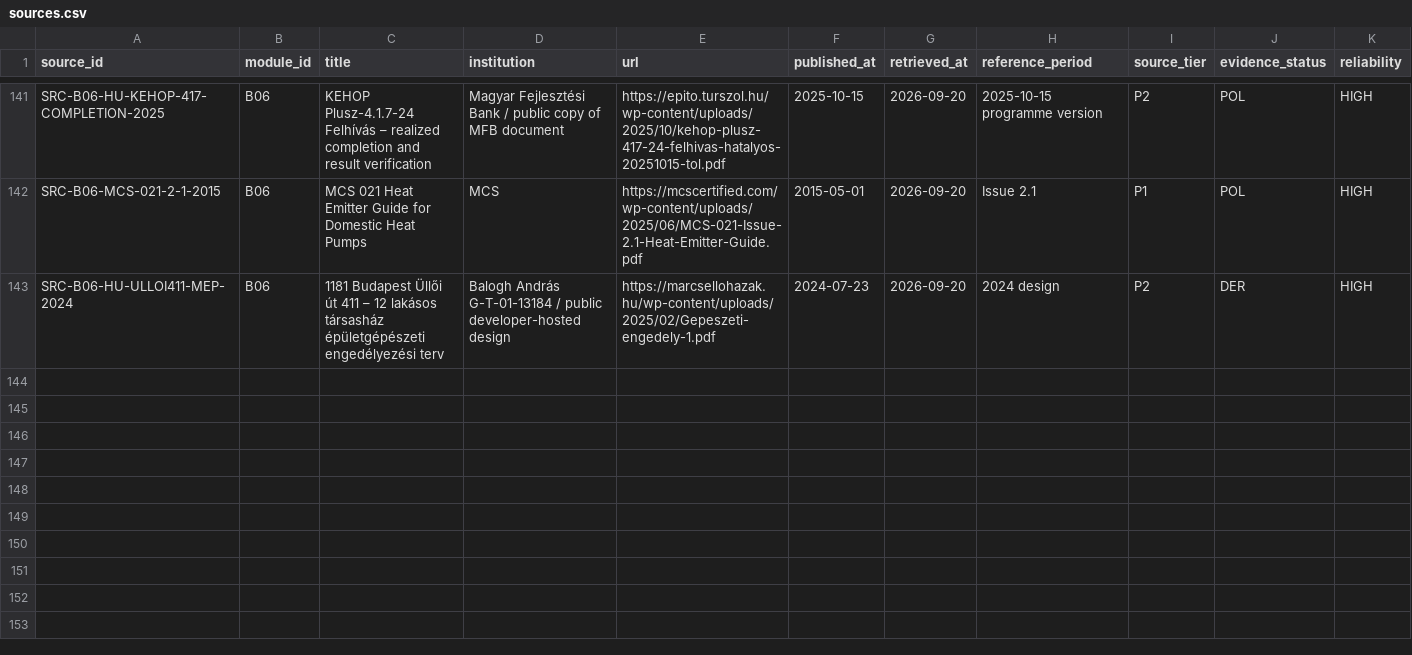
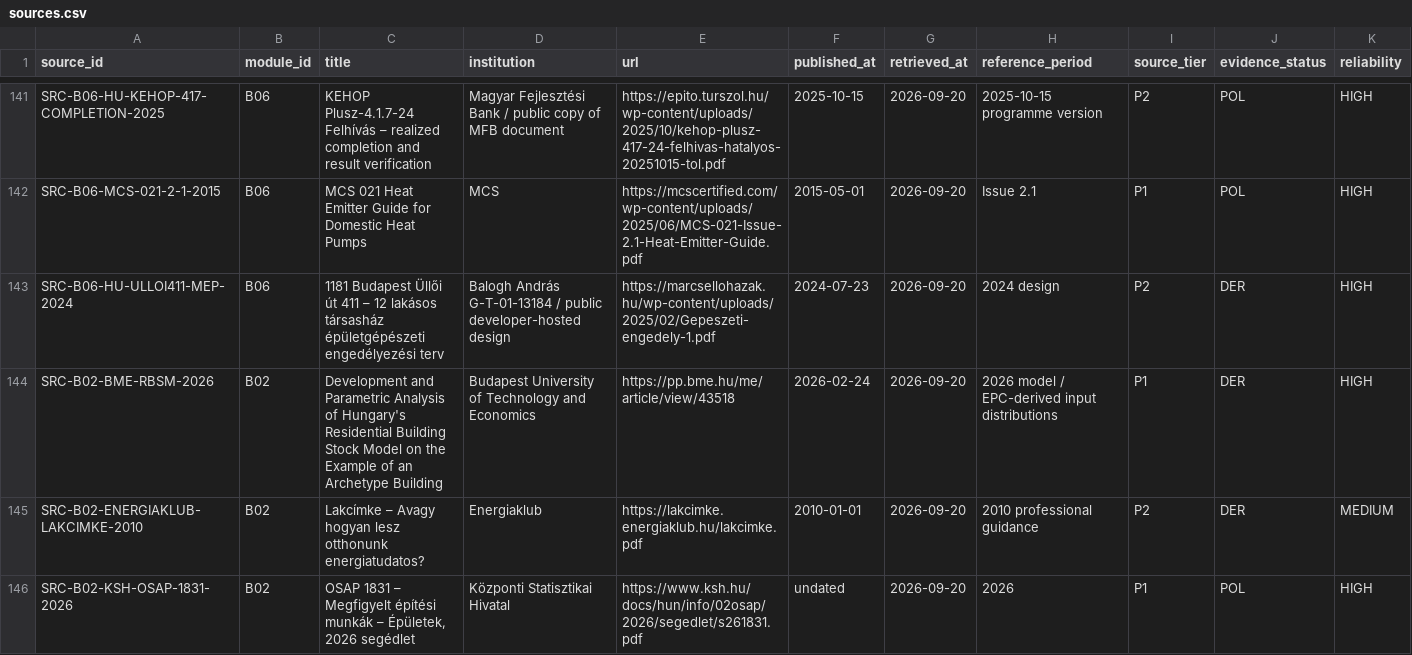
Before and after one commit to Anonymoos-Rommel/hoszivattyu-akkumulator-orszagos-modell, a CSV file: registry/sources.csv, drawn as a sheet; only a part is shown, gaps mark what is left out; rows hold the shown columns only; the diff names each change by its address in the sheet, - before the commit and + after, or states it on an @@ line.

```diff
--- a/registry/sources.csv
+++ b/registry/sources.csv
+row 144: SRC-B02-BME-RBSM-2026 | B02 | Development and Parametric Analysis of Hungary's Residential Building Stock Model on the Example of an Archetype Building | Budapest University of Technology and Economics | https://pp.bme.hu/me/article/view/43518 | 2026-02-24 | 2026-09-20 | 2026 model / EPC-derived input distributions | P1 | DER | HIGH
+row 145: SRC-B02-ENERGIAKLUB-LAKCIMKE-2010 | B02 | Lakcímke – Avagy hogyan lesz otthonunk energiatudatos? | Energiaklub | https://lakcimke.energiaklub.hu/lakcimke.pdf | 2010-01-01 | 2026-09-20 | 2010 professional guidance | P2 | DER | MEDIUM
+row 146: SRC-B02-KSH-OSAP-1831-2026 | B02 | OSAP 1831 – Megfigyelt építési munkák – Épületek, 2026 segédlet | Központi Statisztikai Hivatal | https://www.ksh.hu/docs/hun/info/02osap/2026/segedlet/s261831.pdf | undated | 2026-09-20 | 2026 | P1 | POL | HIGH
```
Also changed, not shown: registry/b02_public_emitter_evidence_audit.csv, 5 other files.
